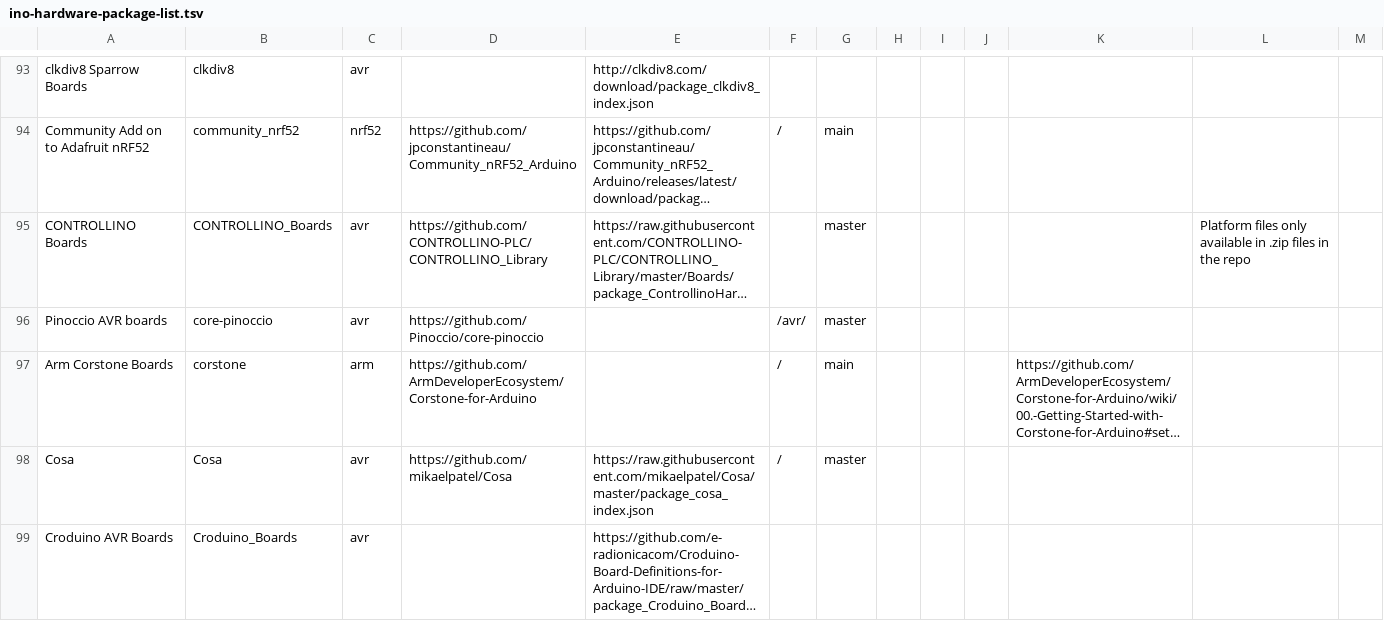
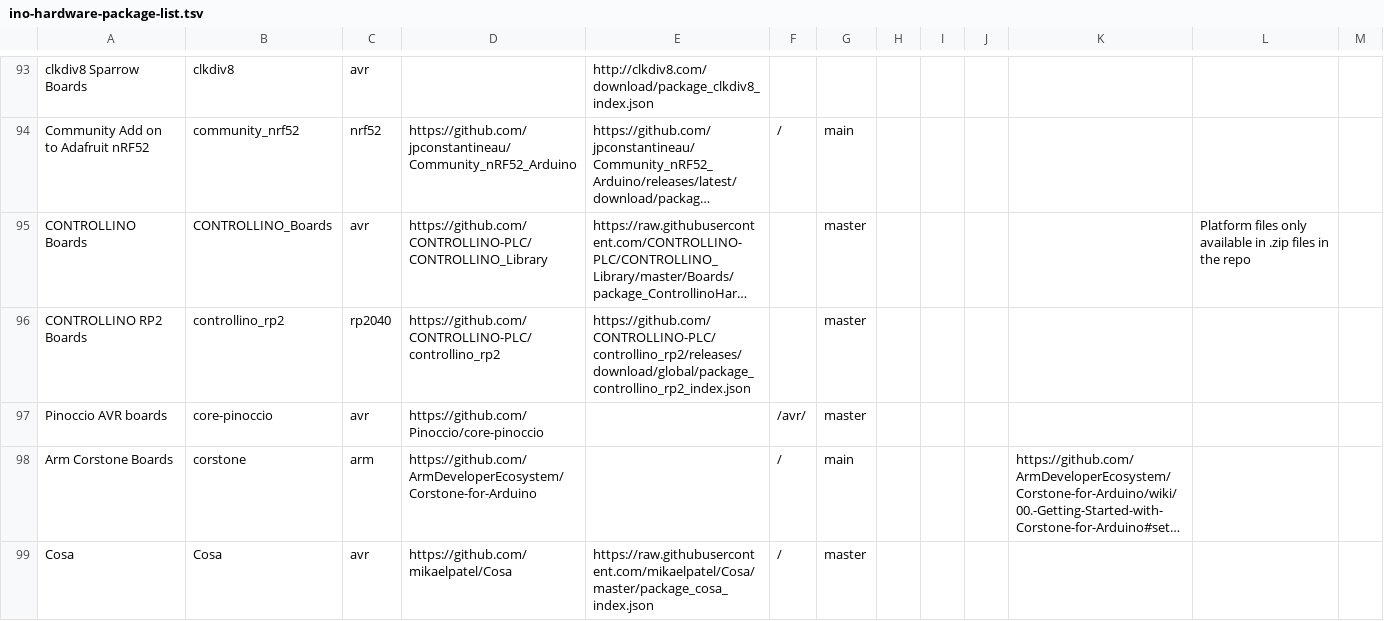
Before and after one commit to per1234/inoplatforms, a TSV file: ino-hardware-package-list.tsv, drawn as a sheet; only a part is shown, gaps mark what is left out; the shorter side is filled out with more unchanged rows; long unchanged cells end in …; the diff names each change by its address in the sheet, - before the commit and + after, or states it on an @@ line.

Commit message:
added controllino rp2

```diff
--- a/ino-hardware-package-list.tsv
+++ b/ino-hardware-package-list.tsv
+row 96: CONTROLLINO RP2 Boards | controllino_rp2 | rp2040 | https://github.com/CONTROLLINO-PLC/controllino_rp2 | https://github.com/CONTROLLINO-PLC/controllino_rp2/releases/download/global/package_controllino_rp2_index.json |  | master
```
